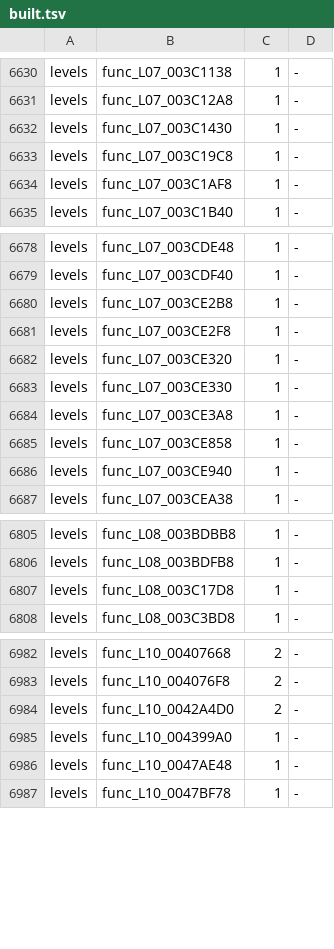
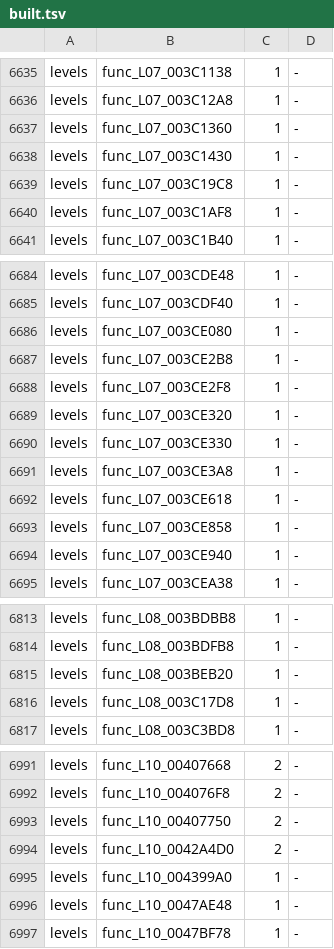
Before and after one commit to bigbeno37/rac3-decomp, a TSV file: config/us/built.tsv, drawn as a sheet; only a part is shown, gaps mark what is left out; the diff covers the shown part only; the diff names each change by its address in the sheet, - before the commit and + after, or states it on an @@ line.

Commit message:
chore(progress): regenerate the reports and the NTSC-U carry after 20 matches
tools/carry_us.sh's steps for NTSC-U level_02 level_06 level_07 level_08 level_09 level_10 level_14 level_18 level_20 level_23 level_24 level_26 level_27 level_28 level_29 level_32 (version_map.py --write; c_objects.py's compile of the 18 changed files' functions; asm_build.py --version us --c: MATCH; c_objects.py --collect; both progress reports): tools/version_map.py --check passed
python3 tools/build.py --target all: MATCH frontbin.bin, MATCH boot_elf.bin, MATCH i5bootn.bin
python3 tools/build_levels.py 02 06 07 08 09 10 14 18 20 23 24 26 27 28 29 32: 16 of 16 levels match (with these sources, before the NTSC-U carry; 02 06 07 08 09 10 18 24 32 again after it)
python3 tests/check_repository.py: repository checks passed
python3 -m unittest discover -s tests: 171 tests OK
python3 tools/progress.py --check: passed

```diff
--- a/config/us/built.tsv
+++ b/config/us/built.tsv
+row 6637: levels | func_L07_003C1360 | 1 | -
+row 6686: levels | func_L07_003CE080 | 1 | -
+row 6692: levels | func_L07_003CE618 | 1 | -
+row 6815: levels | func_L08_003BEB20 | 1 | -
+row 6993: levels | func_L10_00407750 | 2 | -
```
Also changed, not shown: 9 added rows elsewhere in this file, 3 other files.
